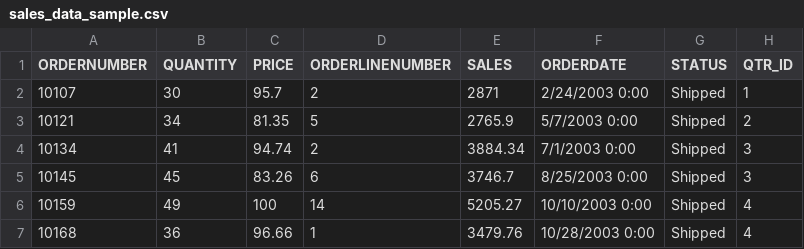
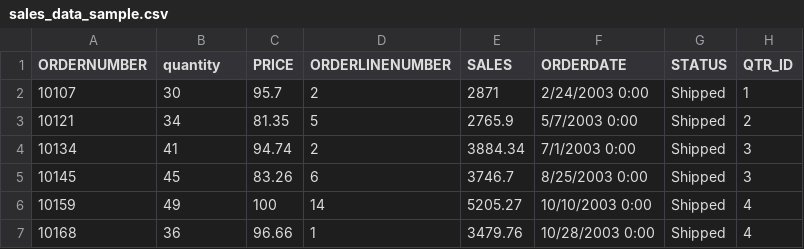
Before and after one commit to kashishkakran/AI-Smart-Reporting-Dashboard, a CSV file: sales_data_sample.csv, drawn as a sheet; only a part is shown; the diff names each change by its address in the sheet, - before the commit and + after, or states it on an @@ line.

Commit message:
Change 'QUANTITY' to 'quantity' in CSV header

```diff
--- a/sales_data_sample.csv
+++ b/sales_data_sample.csv
-B1: QUANTITY
+B1: quantity
```
